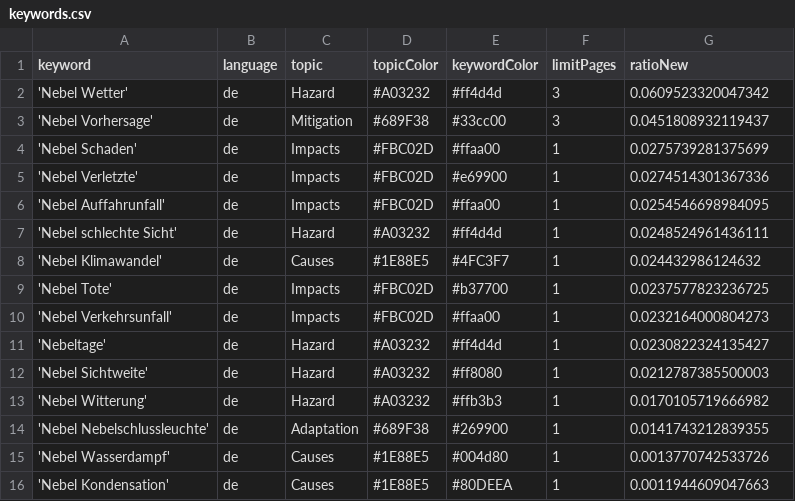
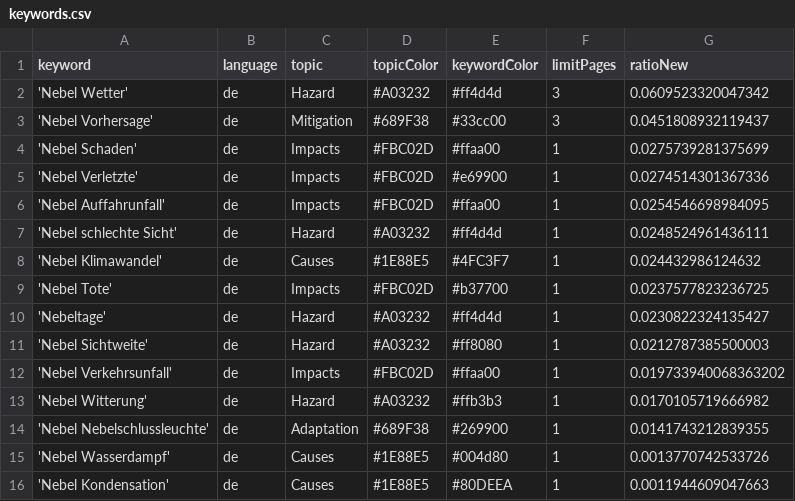
Before and after one commit to Leoniews/fogIsComing, a CSV file: keywords.csv, drawn as a sheet; removed rows and columns are numbered as before the commit, all else as after; the diff names each change by its address in the sheet, - before the commit and + after, or states it on an @@ line.

Commit message:
Commit from GitHub Actions (harvest:0.0)

```diff
--- a/keywords.csv
+++ b/keywords.csv
-row 10: 'Nebel Verkehrsunfall' | de | Impacts | #FBC02D | #ffaa00 | 1 | 0.0232164000804273
+row 12: 'Nebel Verkehrsunfall' | de | Impacts | #FBC02D | #ffaa00 | 1 | 0.019733940068363202
```
